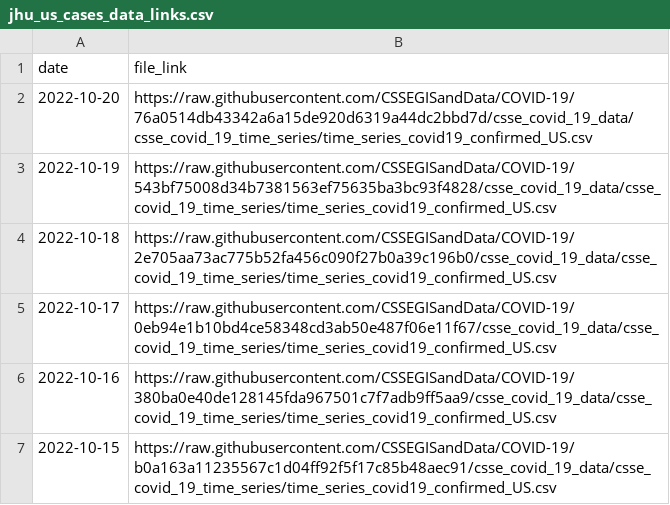
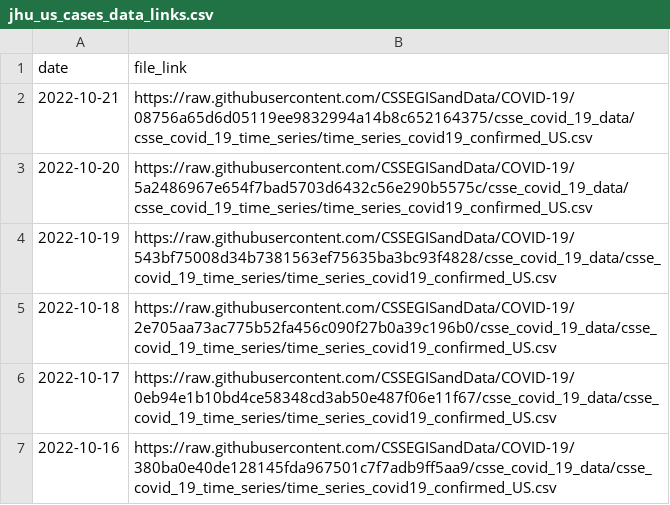
Before and after one commit to reichlab/covidData, a CSV file: data/jhu_us_cases_data_links.csv, drawn as a sheet; only a part is shown; the shorter side is filled out with more unchanged rows.

```diff
--- a/data/jhu_us_cases_data_links.csv
+++ b/data/jhu_us_cases_data_links.csv
@@ -1,3 +1,4 @@
 "date","file_link"
-2022-10-20,"https://raw.githubusercontent.com/CSSEGISandData/COVID-19/76a0514db43342a6a15de920d6319a44dc2bbd7d/csse_covid_19_data/csse_covid_19_time_series/time_series_covid19_confirmed_US.csv"
+2022-10-21,"https://raw.githubusercontent.com/CSSEGISandData/COVID-19/08756a65d6d05119ee9832994a14b8c652164375/csse_covid_19_data/csse_covid_19_time_series/time_series_covid19_confirmed_US.csv"
+2022-10-20,"https://raw.githubusercontent.com/CSSEGISandData/COVID-19/5a2486967e654f7bad5703d6432c56e290b5575c/csse_covid_19_data/csse_covid_19_time_series/time_series_covid19_confirmed_US.csv"
 2022-10-19,"https://raw.githubusercontent.com/CSSEGISandData/COVID-19/543bf75008d34b7381563ef75635ba3bc93f4828/csse_covid_19_data/csse_covid_19_time_series/time_series_covid19_confirmed_US.csv"
```
Also changed, not shown: data/jhu_global_cases_data_links.csv, data/jhu_global_deaths_data_links.csv, 1 other file.
